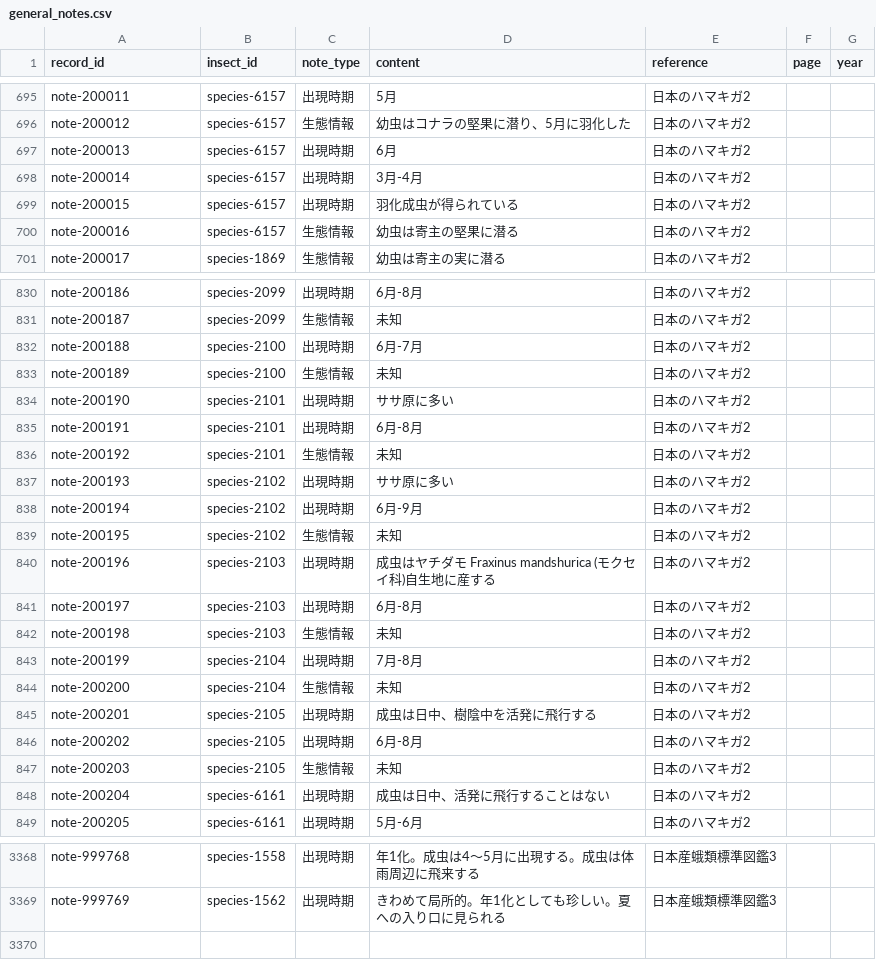
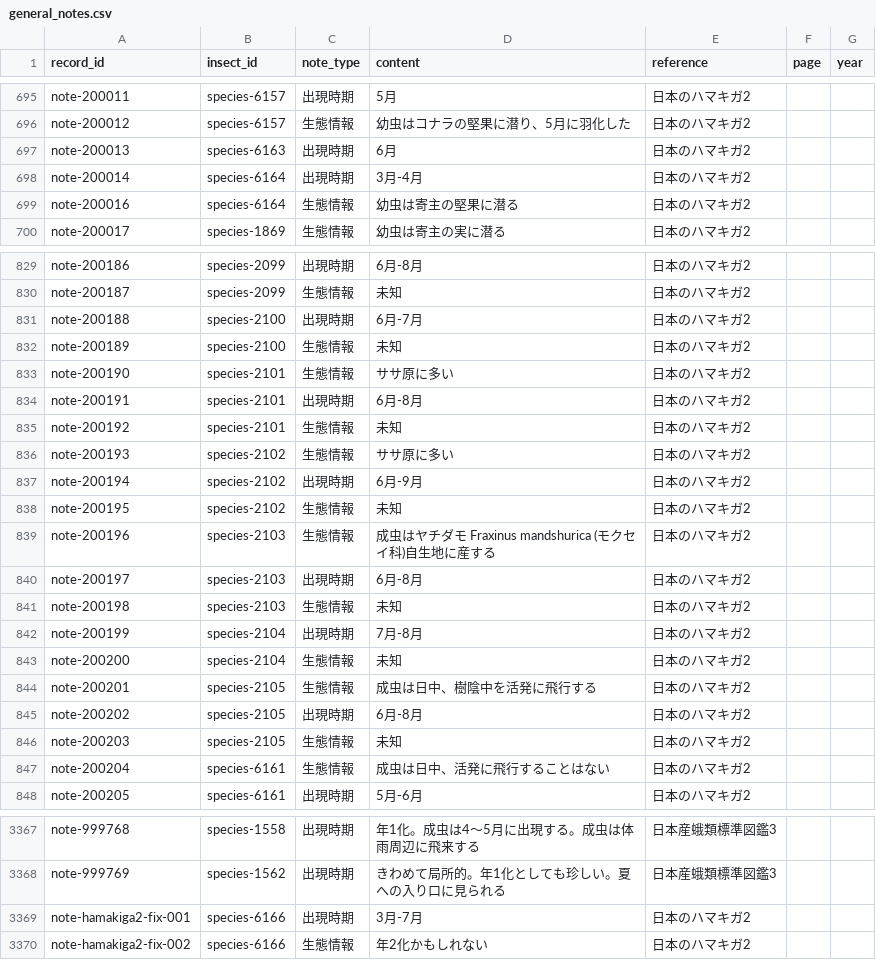
Before and after one commit to orau98/orau98.github.io, a CSV file: normalized_data/general_notes.csv, drawn as a sheet; only a part is shown, gaps mark what is left out; the diff covers the shown part only.

Commit message:
Fix Hamakiga 2 import data

```diff
--- a/normalized_data/general_notes.csv
+++ b/normalized_data/general_notes.csv
@@ -696,6 +696,5 @@ note-200011,species-6157,出現時期,5月,日本のハマキガ2,,
 note-200012,species-6157,生態情報,幼虫はコナラの堅果に潜り、5月に羽化した,日本のハマキガ2,,
-note-200013,species-6157,出現時期,6月,日本のハマキガ2,,
-note-200014,species-6157,出現時期,3月-4月,日本のハマキガ2,,
-note-200015,species-6157,出現時期,羽化成虫が得られている,日本のハマキガ2,,
-note-200016,species-6157,生態情報,幼虫は寄主の堅果に潜る,日本のハマキガ2,,
+note-200013,species-6163,出現時期,6月,日本のハマキガ2,,
+note-200014,species-6164,出現時期,3月-4月,日本のハマキガ2,,
+note-200016,species-6164,生態情報,幼虫は寄主の堅果に潜る,日本のハマキガ2,,
 note-200017,species-1869,生態情報,幼虫は寄主の実に潜る,日本のハマキガ2,,
@@ -833,9 +832,9 @@ note-200188,species-2100,出現時期,6月-7月,日本のハマキガ2,,
 note-200189,species-2100,生態情報,未知,日本のハマキガ2,,
-note-200190,species-2101,出現時期,ササ原に多い,日本のハマキガ2,,
+note-200190,species-2101,生態情報,ササ原に多い,日本のハマキガ2,,
 note-200191,species-2101,出現時期,6月-8月,日本のハマキガ2,,
 note-200192,species-2101,生態情報,未知,日本のハマキガ2,,
-note-200193,species-2102,出現時期,ササ原に多い,日本のハマキガ2,,
+note-200193,species-2102,生態情報,ササ原に多い,日本のハマキガ2,,
 note-200194,species-2102,出現時期,6月-9月,日本のハマキガ2,,
 note-200195,species-2102,生態情報,未知,日本のハマキガ2,,
-note-200196,species-2103,出現時期,成虫はヤチダモ Fraxinus mandshurica (モクセイ科)自生地に産する,日本のハマキガ2,,
+note-200196,species-2103,生態情報,成虫はヤチダモ Fraxinus mandshurica (モクセイ科)自生地に産する,日本のハマキガ2,,
 note-200197,species-2103,出現時期,6月-8月,日本のハマキガ2,,
@@ -844,6 +843,6 @@ note-200199,species-2104,出現時期,7月-8月,日本のハマキガ2,,
 note-200200,species-2104,生態情報,未知,日本のハマキガ2,,
-note-200201,species-2105,出現時期,成虫は日中、樹陰中を活発に飛行する,日本のハマキガ2,,
+note-200201,species-2105,生態情報,成虫は日中、樹陰中を活発に飛行する,日本のハマキガ2,,
 note-200202,species-2105,出現時期,6月-8月,日本のハマキガ2,,
 note-200203,species-2105,生態情報,未知,日本のハマキガ2,,
-note-200204,species-6161,出現時期,成虫は日中、活発に飛行することはない,日本のハマキガ2,,
+note-200204,species-6161,生態情報,成虫は日中、活発に飛行することはない,日本のハマキガ2,,
 note-200205,species-6161,出現時期,5月-6月,日本のハマキガ2,,
@@ -3369 +3368,3 @@ note-999768,species-1558,出現時期,年1化。成虫は4～5月に出現する
 note-999769,species-1562,出現時期,きわめて局所的。年1化としても珍しい。夏への入り口に見られる,日本産蛾類標準図鑑3,,
+note-hamakiga2-fix-001,species-6166,出現時期,3月-7月,日本のハマキガ2,,
+note-hamakiga2-fix-002,species-6166,生態情報,年2化かもしれない,日本のハマキガ2,,
```
Also changed, not shown: 17 edited cells elsewhere in this file, 51 other files.
